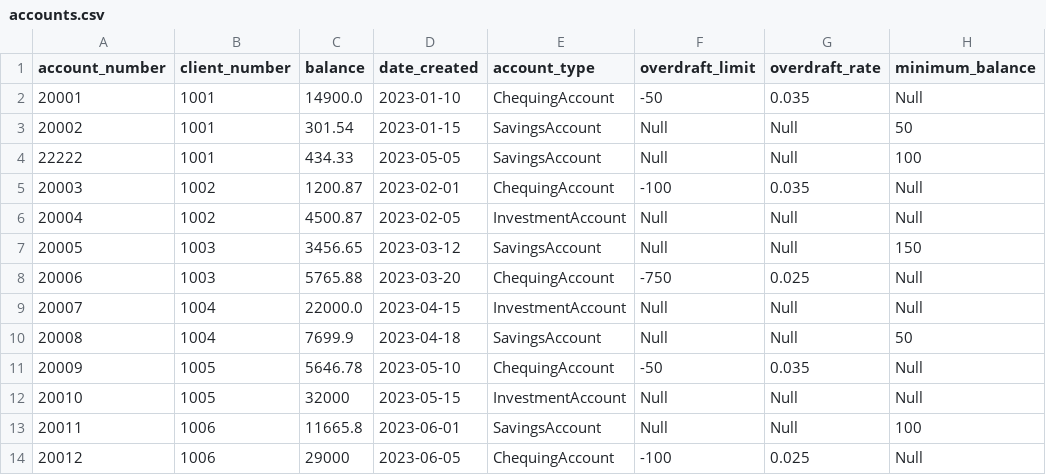
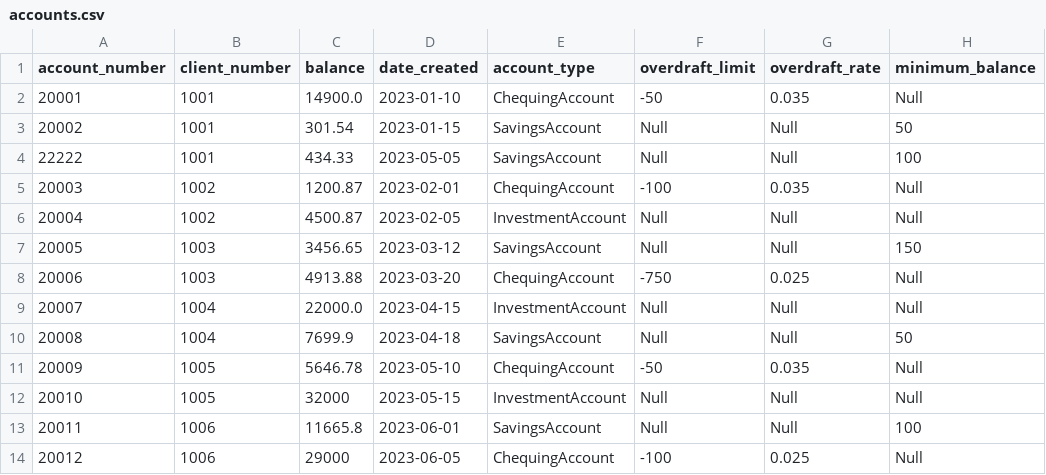
Before and after one commit to RRC-2024-OM/ISD_Project_Assignment_1, a CSV file: data/accounts.csv, drawn as a sheet; only a part is shown; the diff names each change by its address in the sheet, - before the commit and + after, or states it on an @@ line.

```diff
--- a/data/accounts.csv
+++ b/data/accounts.csv
-C8 (balance): 5765.88
+C8 (balance): 4913.88
```
Also changed, not shown: 3 other files.
